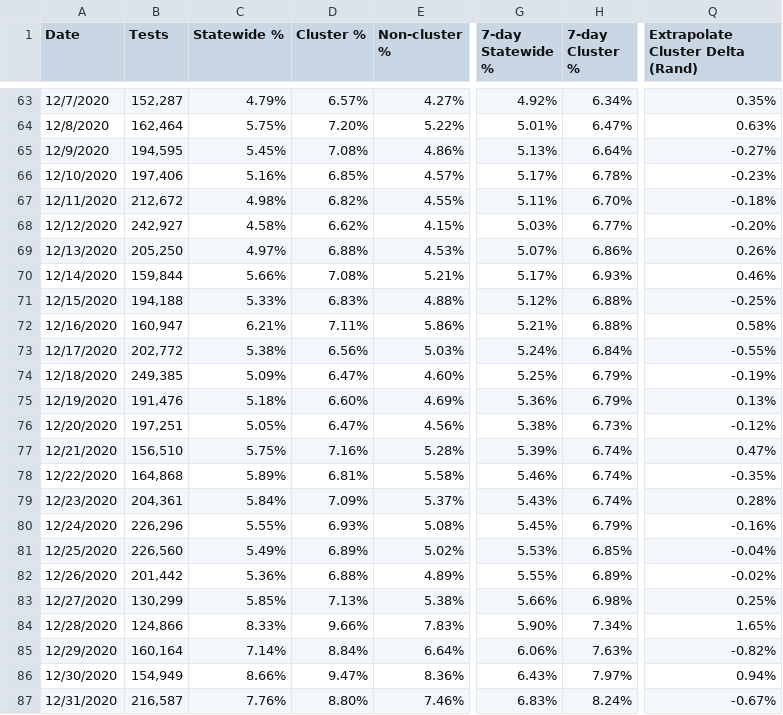
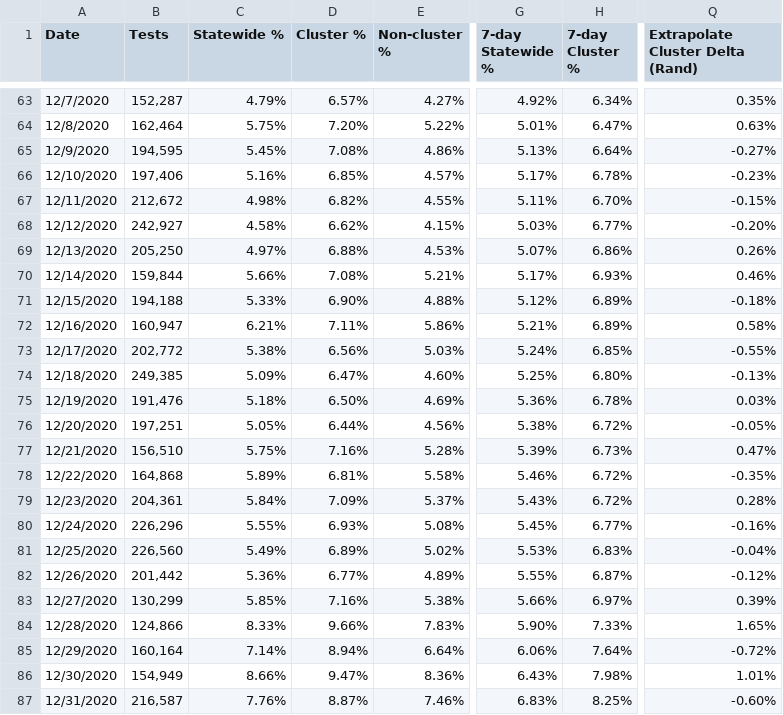
Before and after one commit to violettracker/nyutracker, a CSV file: dynamic/nys_cluster.csv, drawn as a sheet; only a part is shown, gaps mark what is left out; the diff covers the shown part only; the diff names each change by its address in the sheet, - before the commit and + after, or states it on an @@ line.

Commit message:
Add files via upload

```diff
--- a/dynamic/nys_cluster.csv
+++ b/dynamic/nys_cluster.csv
-Q67 (Extrapolate Cluster Delta (Rand)): -0.18%
+Q67 (Extrapolate Cluster Delta (Rand)): -0.15%
-D71 (Cluster %): 6.83%
+D71 (Cluster %): 6.90%
-H71:H72 (7-day Cluster %): 6.88%
+H71:H72 (7-day Cluster %): 6.89%
-Q71 (Extrapolate Cluster Delta (Rand)): -0.25%
+Q71 (Extrapolate Cluster Delta (Rand)): -0.18%
-H73 (7-day Cluster %): 6.84%
+H73 (7-day Cluster %): 6.85%
-H74 (7-day Cluster %): 6.79%
+H74 (7-day Cluster %): 6.80%
-Q74 (Extrapolate Cluster Delta (Rand)): -0.19%
+Q74 (Extrapolate Cluster Delta (Rand)): -0.13%
-D75 (Cluster %): 6.60%
+D75 (Cluster %): 6.50%
-H75 (7-day Cluster %): 6.79%
+H75 (7-day Cluster %): 6.78%
-Q75 (Extrapolate Cluster Delta (Rand)): 0.13%
+Q75 (Extrapolate Cluster Delta (Rand)): 0.03%
-D76 (Cluster %): 6.47%
+D76 (Cluster %): 6.44%
-H76 (7-day Cluster %): 6.73%
+H76 (7-day Cluster %): 6.72%
-Q76 (Extrapolate Cluster Delta (Rand)): -0.12%
+Q76 (Extrapolate Cluster Delta (Rand)): -0.05%
-H77 (7-day Cluster %): 6.74%
+H77 (7-day Cluster %): 6.73%
-H78:H79 (7-day Cluster %): 6.74%
+H78:H79 (7-day Cluster %): 6.72%
-H80 (7-day Cluster %): 6.79%
+H80 (7-day Cluster %): 6.77%
-H81 (7-day Cluster %): 6.85%
+H81 (7-day Cluster %): 6.83%
-D82 (Cluster %): 6.88%
+D82 (Cluster %): 6.77%
-H82 (7-day Cluster %): 6.89%
+H82 (7-day Cluster %): 6.87%
-Q82 (Extrapolate Cluster Delta (Rand)): -0.02%
+Q82 (Extrapolate Cluster Delta (Rand)): -0.12%
-D83 (Cluster %): 7.13%
+D83 (Cluster %): 7.16%
-H83 (7-day Cluster %): 6.98%
+H83 (7-day Cluster %): 6.97%
-Q83 (Extrapolate Cluster Delta (Rand)): 0.25%
+Q83 (Extrapolate Cluster Delta (Rand)): 0.39%
-H84 (7-day Cluster %): 7.34%
+H84 (7-day Cluster %): 7.33%
-D85 (Cluster %): 8.84%
+D85 (Cluster %): 8.94%
-H85 (7-day Cluster %): 7.63%
+H85 (7-day Cluster %): 7.64%
-Q85 (Extrapolate Cluster Delta (Rand)): -0.82%
+Q85 (Extrapolate Cluster Delta (Rand)): -0.72%
-H86 (7-day Cluster %): 7.97%
+H86 (7-day Cluster %): 7.98%
-Q86 (Extrapolate Cluster Delta (Rand)): 0.94%
+Q86 (Extrapolate Cluster Delta (Rand)): 1.01%
-D87 (Cluster %): 8.80%
+D87 (Cluster %): 8.87%
-H87 (7-day Cluster %): 8.24%
+H87 (7-day Cluster %): 8.25%
-Q87 (Extrapolate Cluster Delta (Rand)): -0.67%
+Q87 (Extrapolate Cluster Delta (Rand)): -0.60%
```
Also changed, not shown: 21 edited cells elsewhere in this file.
